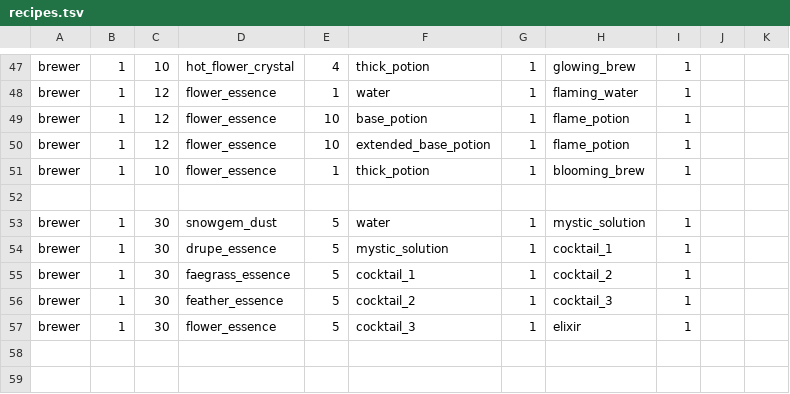
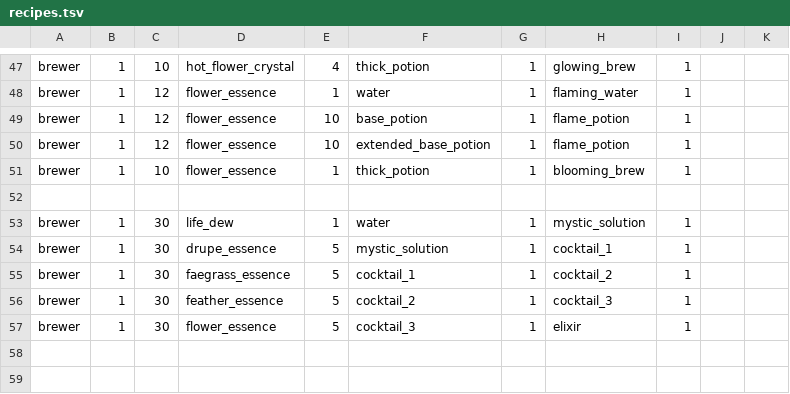
Before and after one commit to ryanlee-711/Dinosaur-Potion-Factory, a TSV file: dist/data/recipes.tsv, drawn as a sheet; only a part is shown, gaps mark what is left out.

```diff
--- a/dist/data/recipes.tsv
+++ b/dist/data/recipes.tsv
@@ -52,3 +52,3 @@ brewer	1	10	flower_essence	1	thick_potion	1	blooming_brew	1
 								
-brewer	1	30	snowgem_dust	5	water	1	mystic_solution	1
+brewer	1	30	life_dew	1	water	1	mystic_solution	1
 brewer	1	30	drupe_essence	5	mystic_solution	1	cocktail_1	1
```
Also changed, not shown: dist/data/dialogue.tsv, dist/data/items.tsv, 2 other files.
